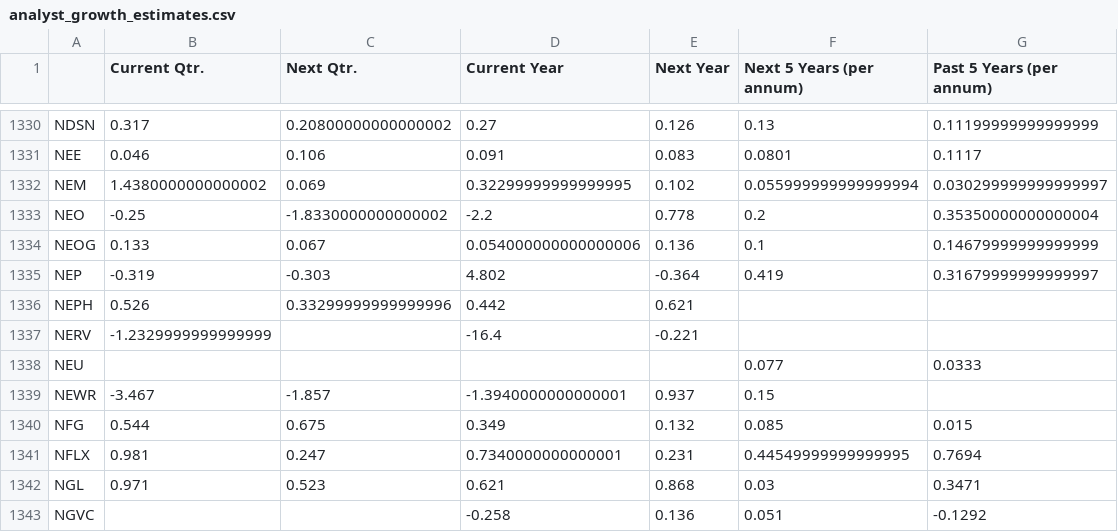
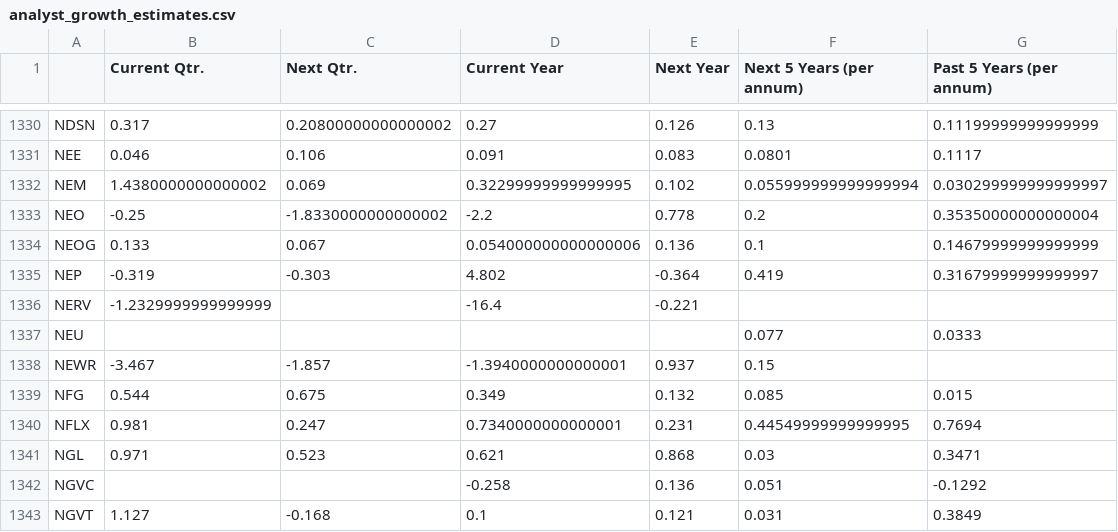
Before and after one commit to gardnmi/fundamental-stock-prediction, a CSV file: analyst_growth_estimates.csv, drawn as a sheet; only a part is shown, gaps mark what is left out; the shorter side is filled out with more unchanged rows.

```diff
--- a/analyst_growth_estimates.csv
+++ b/analyst_growth_estimates.csv
@@ -1335,3 +1335,2 @@ NEOG,0.133,0.067,0.054000000000000006,0.136,0.1,0.14679999999999999
 NEP,-0.319,-0.303,4.802,-0.364,0.419,0.31679999999999997
-NEPH,0.526,0.33299999999999996,0.442,0.621,,
 NERV,-1.2329999999999999,,-16.4,-0.221,,
```
Also changed, not shown: data/banks_predictions.csv, data/banks_sim_matrix.csv, 14 other files.
